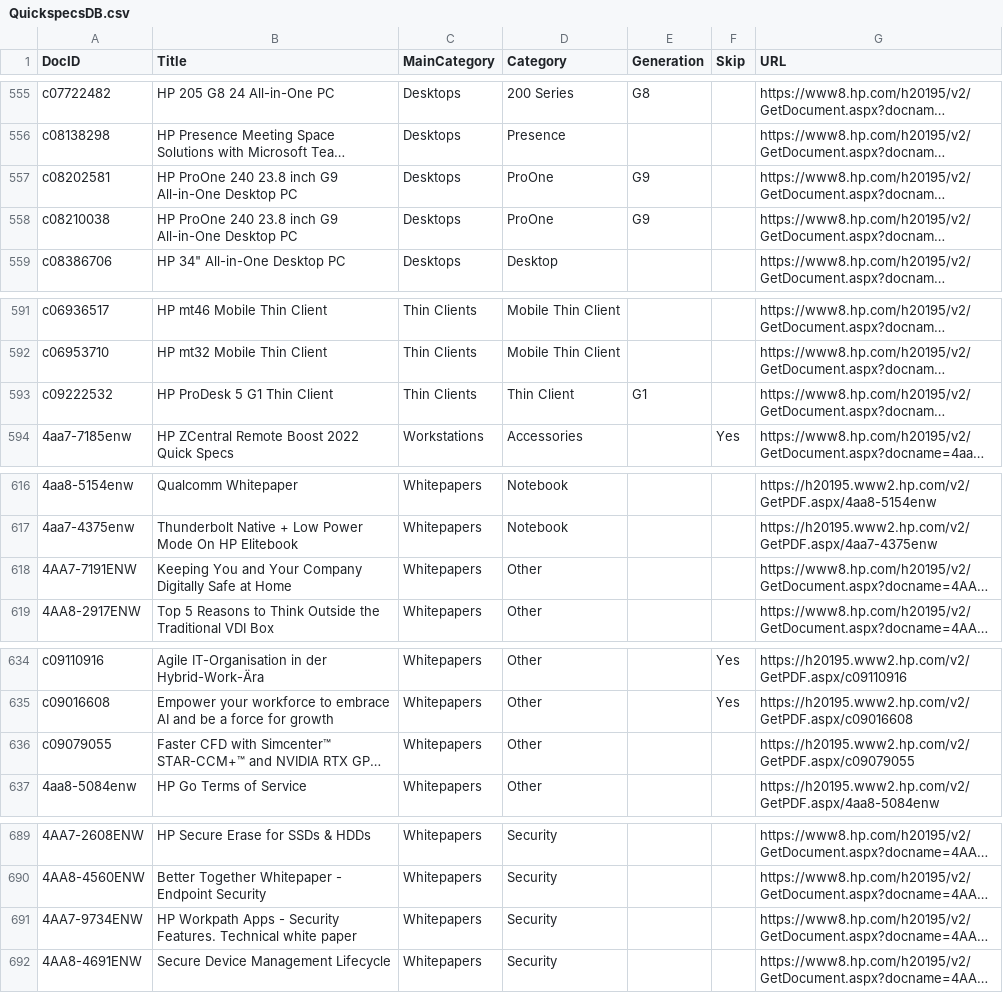
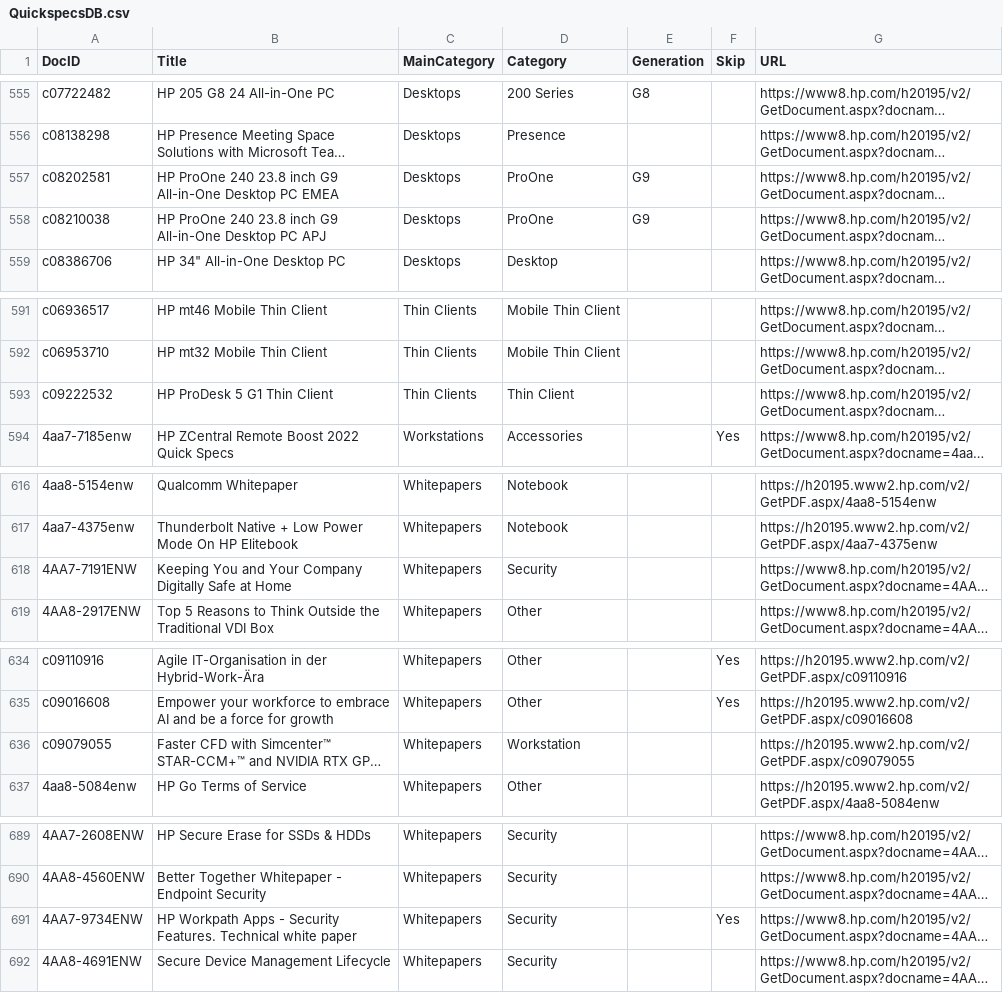
Before and after one commit to daunoua/quickspecsdb, a CSV file: QuickspecsDB.csv, drawn as a sheet; only a part is shown, gaps mark what is left out; long unchanged cells end in …; the diff covers the shown part only; the diff names each change by its address in the sheet, - before the commit and + after, or states it on an @@ line.

Commit message:
Update QuickspecsDB files (2025-12-16 00:32)

```diff
--- a/QuickspecsDB.csv
+++ b/QuickspecsDB.csv
-B557 (Title): …Desktop PC
+B557 (Title): …Desktop PC EMEA
-B558 (Title): …Desktop PC
+B558 (Title): …Desktop PC APJ
-E593 (Generation): G1
+E593 (Generation): (empty)
-D618 (Category): Other
+D618 (Category): Security
-D636 (Category): Other
+D636 (Category): Workstation
-F691 (Skip): (empty)
+F691 (Skip): Yes
```
Also changed, not shown: 2 edited cells elsewhere in this file.
